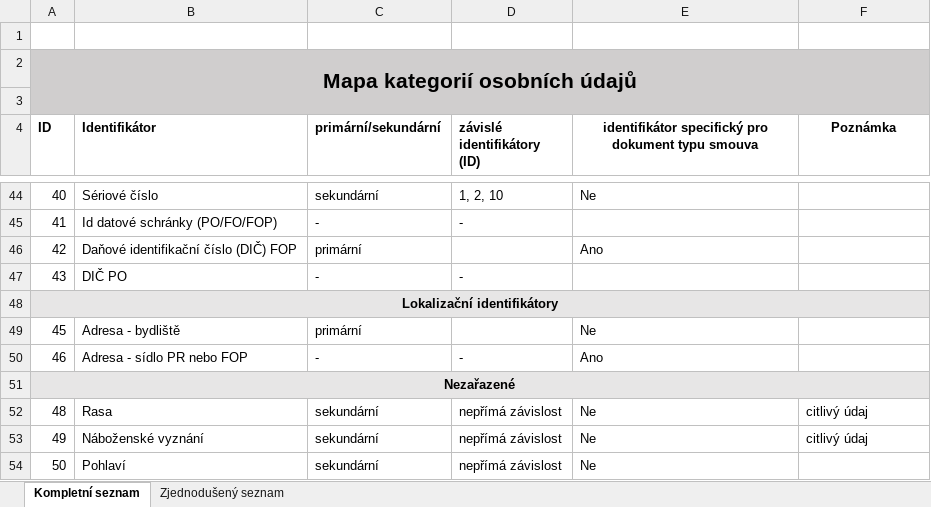
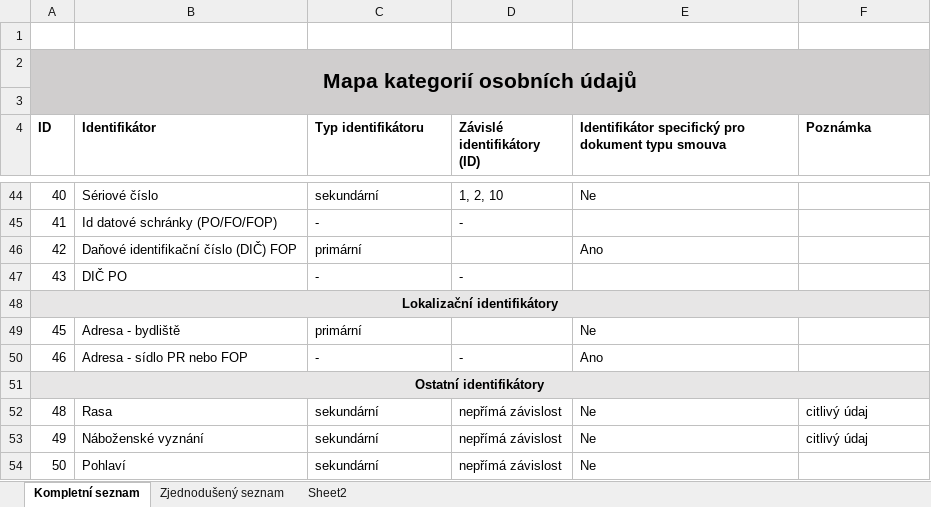
Before and after one commit to ondrasekd/DP, an Excel workbook: Tabulky/MapaUdaju.xlsx, sheet Kompletní seznam, drawn as a sheet; only a part is shown, gaps mark what is left out; values as stored, in another font and other column widths than the file's, no borders; the diff names each change by its address in the sheet, - before the commit and + after, or states it on an @@ line.

```diff
--- a/Tabulky/MapaUdaju.xlsx (sheet Kompletní seznam)
+++ b/Tabulky/MapaUdaju.xlsx (sheet Kompletní seznam)
+sheet tab: Sheet2
-C4: primární/sekundární
+C4: Typ identifikátoru
-D4: závislé identifikátory (ID)
+D4: Závislé identifikátory (ID)
-E4: identifikátor specifický pro…
+E4: Identifikátor specifický pro…
-E4:F4 alignment: center
+E4:F4 alignment: left
-A51 (ID): Nezařazené
+A51 (ID): Ostatní identifikátory
```
Also changed, not shown: sheet Zjednodušený seznam, 19 other files.
